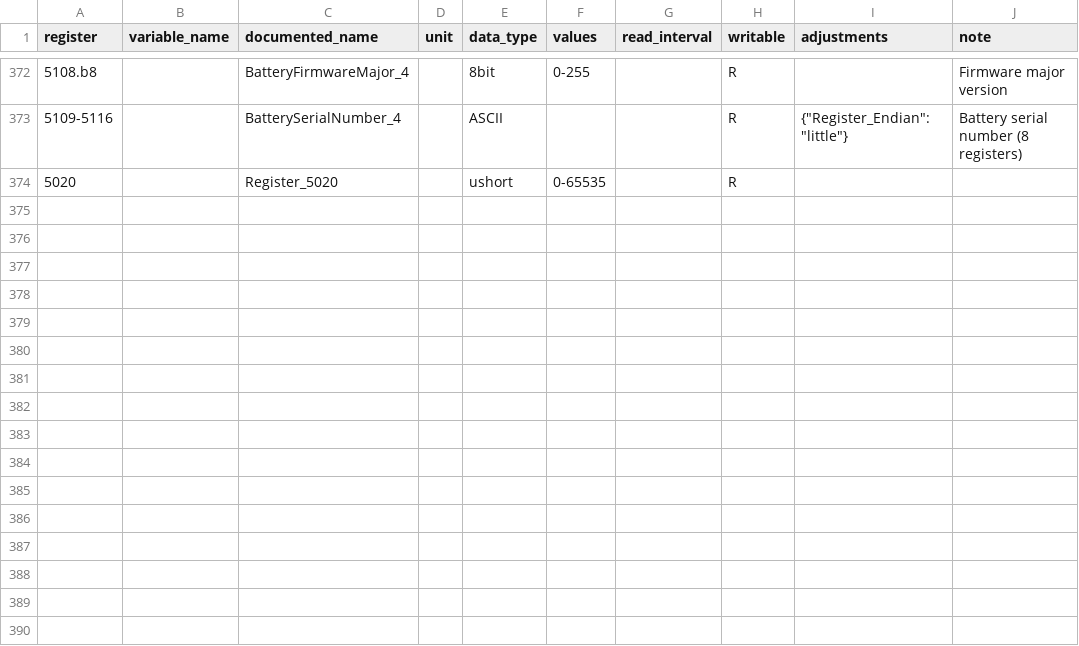
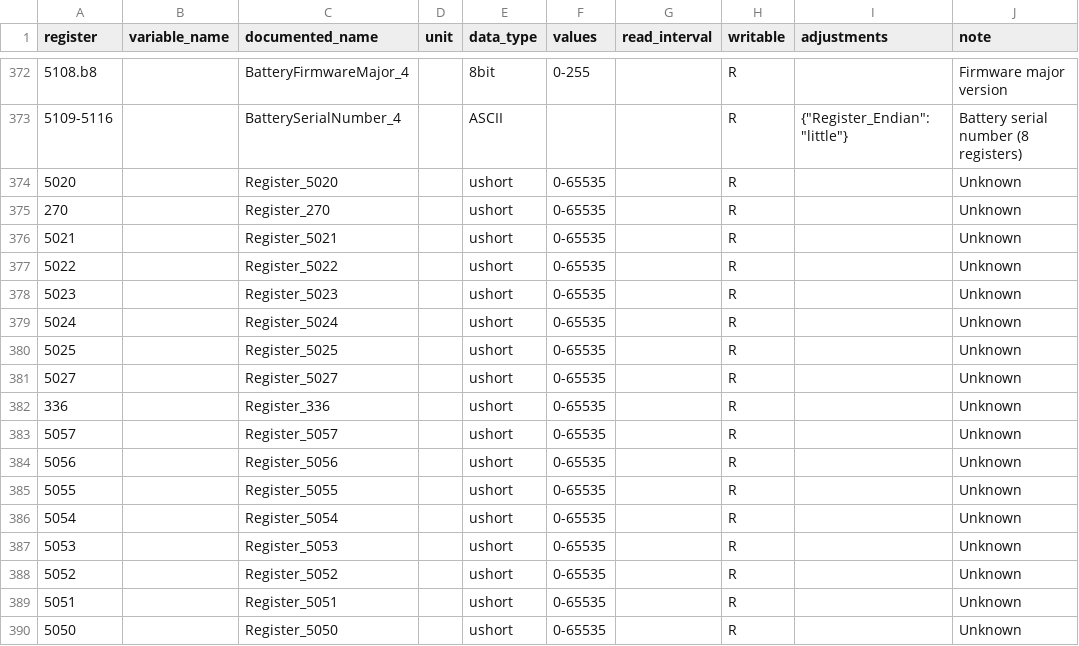
Before and after one commit to BuxtonCalvin/MultiProtocolGateway, a CSV file: protocols/eg4/eg4_18kpv.input_registry_map.csv, drawn as a sheet; only a part is shown, gaps mark what is left out.

```diff
--- a/protocols/eg4/eg4_18kpv.input_registry_map.csv
+++ b/protocols/eg4/eg4_18kpv.input_registry_map.csv
@@ -373,2 +373,18 @@ register,variable_name,documented_name,unit,data_type,values,read_interval,writa
 5109-5116,,BatterySerialNumber_4,,ASCII,,,R,"{""Register_Endian"":""little""}",Battery serial number (8 registers)
-5020,,Register_5020,,ushort,0-65535,,R,,
+5020,,Register_5020,,ushort,0-65535,,R,,Unknown
+270,,Register_270,,ushort,0-65535,,R,,Unknown
+5021,,Register_5021,,ushort,0-65535,,R,,Unknown
+5022,,Register_5022,,ushort,0-65535,,R,,Unknown
+5023,,Register_5023,,ushort,0-65535,,R,,Unknown
+5024,,Register_5024,,ushort,0-65535,,R,,Unknown
+5025,,Register_5025,,ushort,0-65535,,R,,Unknown
+5027,,Register_5027,,ushort,0-65535,,R,,Unknown
+336,,Register_336,,ushort,0-65535,,R,,Unknown
+5057,,Register_5057,,ushort,0-65535,,R,,Unknown
+5056,,Register_5056,,ushort,0-65535,,R,,Unknown
+5055,,Register_5055,,ushort,0-65535,,R,,Unknown
+5054,,Register_5054,,ushort,0-65535,,R,,Unknown
+5053,,Register_5053,,ushort,0-65535,,R,,Unknown
+5052,,Register_5052,,ushort,0-65535,,R,,Unknown
+5051,,Register_5051,,ushort,0-65535,,R,,Unknown
+5050,,Register_5050,,ushort,0-65535,,R,,Unknown
```
Also changed, not shown: protocols/eg4/eg4_18kpv.holding_registry_map.csv, 3 other files.
